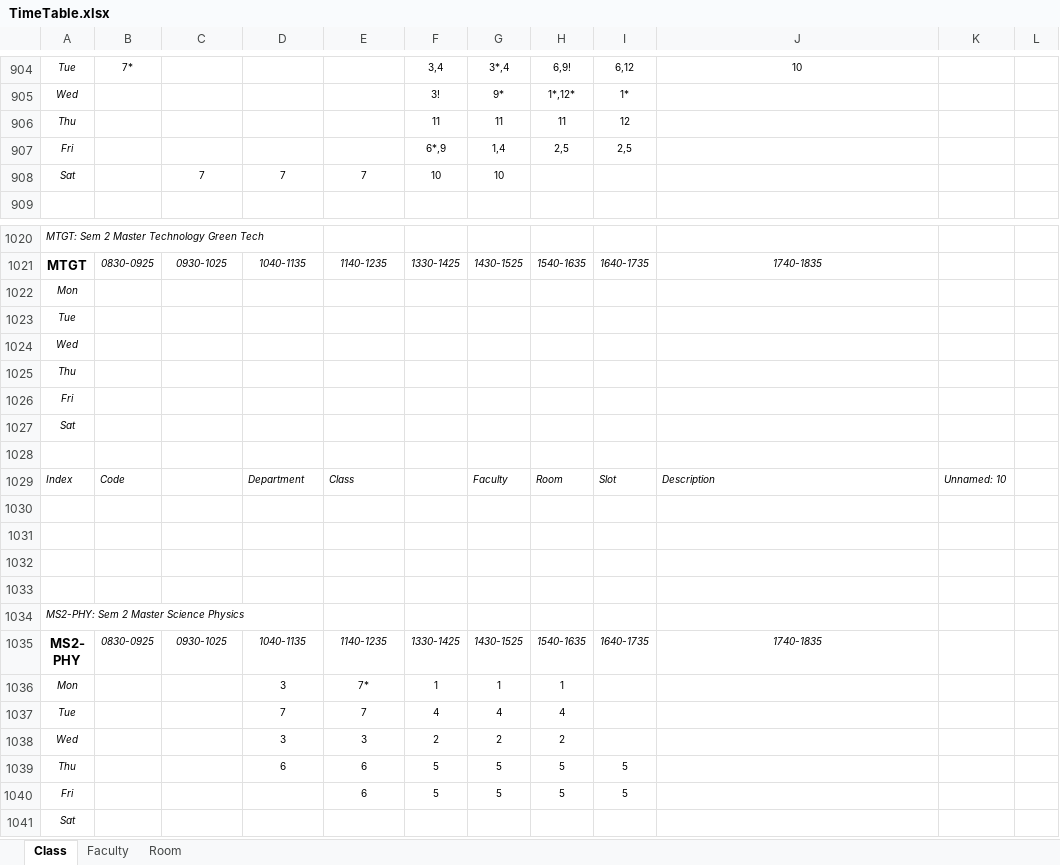
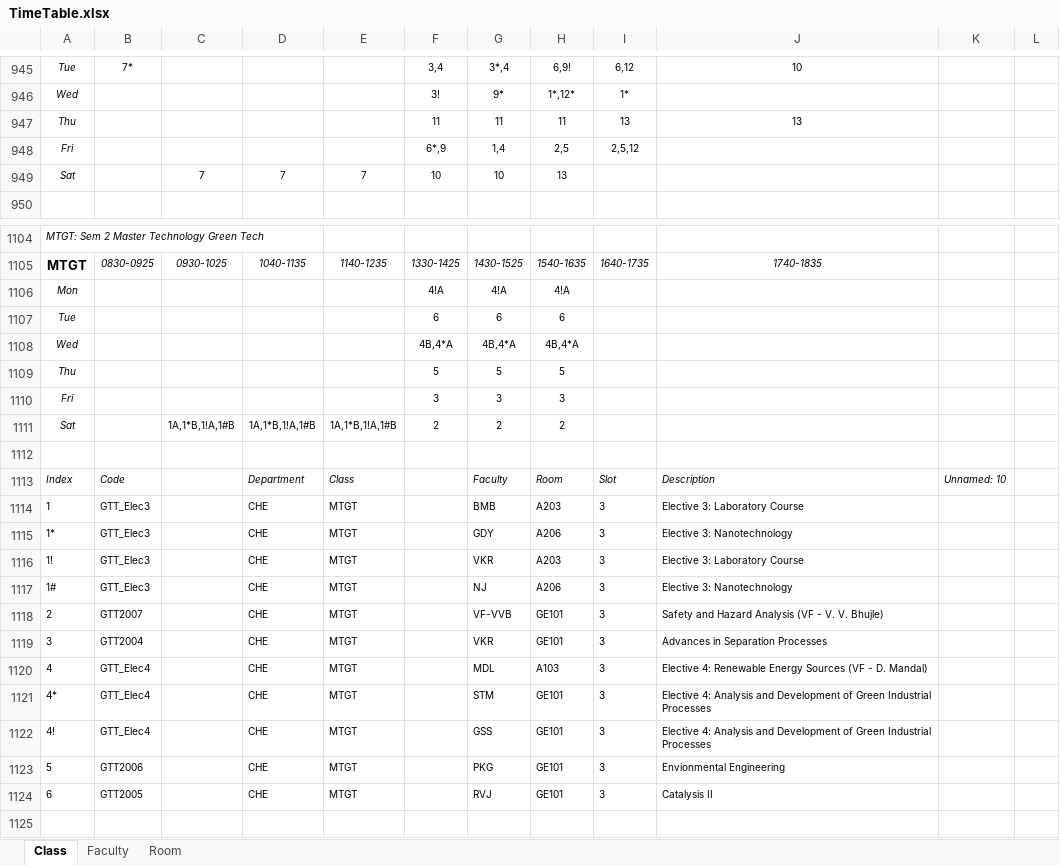
Before and after one commit to vishwanathdalvi/Timetable, an Excel workbook: Timetable_Sem2_2015-2016/TimeTable.xlsx, sheet Class, drawn as a sheet; only a part is shown, gaps mark what is left out; the shorter side is filled out with more unchanged rows; values as stored, in another font and other column widths than the file's, no borders; removed rows and columns are numbered as before the commit, all else as after; the diff covers the shown part only; the diff names each change by its address in the sheet, - before the commit and + after, or states it on an @@ line.

```diff
--- a/Timetable_Sem2_2015-2016/TimeTable.xlsx (sheet Class)
+++ b/Timetable_Sem2_2015-2016/TimeTable.xlsx (sheet Class)
-I947: 12
+I947: 13
-J947: (empty)
+J947: 13
-I948: 2,5
+I948: 2,5,12
-H949: (empty)
+H949: 13
-row 1022: Mon
-row 1023: Tue
-row 1024: Wed
-row 1025: Thu
-row 1026: Fri
-row 1027: Sat
-row 1106: (empty)
+row 1106: Mon |  |  |  |  | 4!A | 4!A | 4!A
+row 1107: Tue |  |  |  |  | 6 | 6 | 6
+row 1108: Wed |  |  |  |  | 4B,4*A | 4B,4*A | 4B,4*A
+row 1109: Thu |  |  |  |  | 5 | 5 | 5
+row 1110: Fri |  |  |  |  | 3 | 3 | 3
+row 1111: Sat |  | 1A,1*B,1!A,1#B | 1A,1*B,1!A,1#B | 1A,1*B,1!A,1#B | 2 | 2 | 2
+row 1112: (empty)
+row 1114: 1 | GTT_Elec3 |  | CHE | MTGT |  | BMB | A203 | 3 | Elective 3: Laboratory Course
+row 1115: 1* | GTT_Elec3 |  | CHE | MTGT |  | GDY | A206 | 3 | Elective 3: Nanotechnology
+row 1116: 1! | GTT_Elec3 |  | CHE | MTGT |  | VKR | A203 | 3 | Elective 3: Laboratory Course
+row 1117: 1# | GTT_Elec3 |  | CHE | MTGT |  | NJ | A206 | 3 | Elective 3: Nanotechnology
+row 1118: 2 | GTT2007 |  | CHE | MTGT |  | VF-VVB | GE101 | 3 | Safety and Hazard Analysis (VF - V. V. Bhujle)
+row 1119: 3 | GTT2004 |  | CHE | MTGT |  | VKR | GE101 | 3 | Advances in Separation Processes
+row 1120: 4 | GTT_Elec4 |  | CHE | MTGT |  | MDL | A103 | 3 | Elective 4: Renewable Energy Sources (VF - D. Mandal)
+row 1121: 4* | GTT_Elec4 |  | CHE | MTGT |  | STM | GE101 | 3 | Elective 4: Analysis and Development of Green Industrial Processes
+row 1122: 4! | GTT_Elec4 |  | CHE | MTGT |  | GSS | GE101 | 3 | Elective 4: Analysis and Development of Green Industrial Processes
+row 1123: 5 | GTT2006 |  | CHE | MTGT |  | PKG | GE101 | 3 | Envionmental Engineering
+row 1124: 6 | GTT2005 |  | CHE | MTGT |  | RVJ | GE101 | 3 | Catalysis II
```
Also changed, not shown: 138 added rows, 46 removed rows and 63 edited cells elsewhere in this sheet, sheet Faculty, sheet Room, Timetable_Sem2_2015-2016/TimeTable_DataBase.xlsm.
